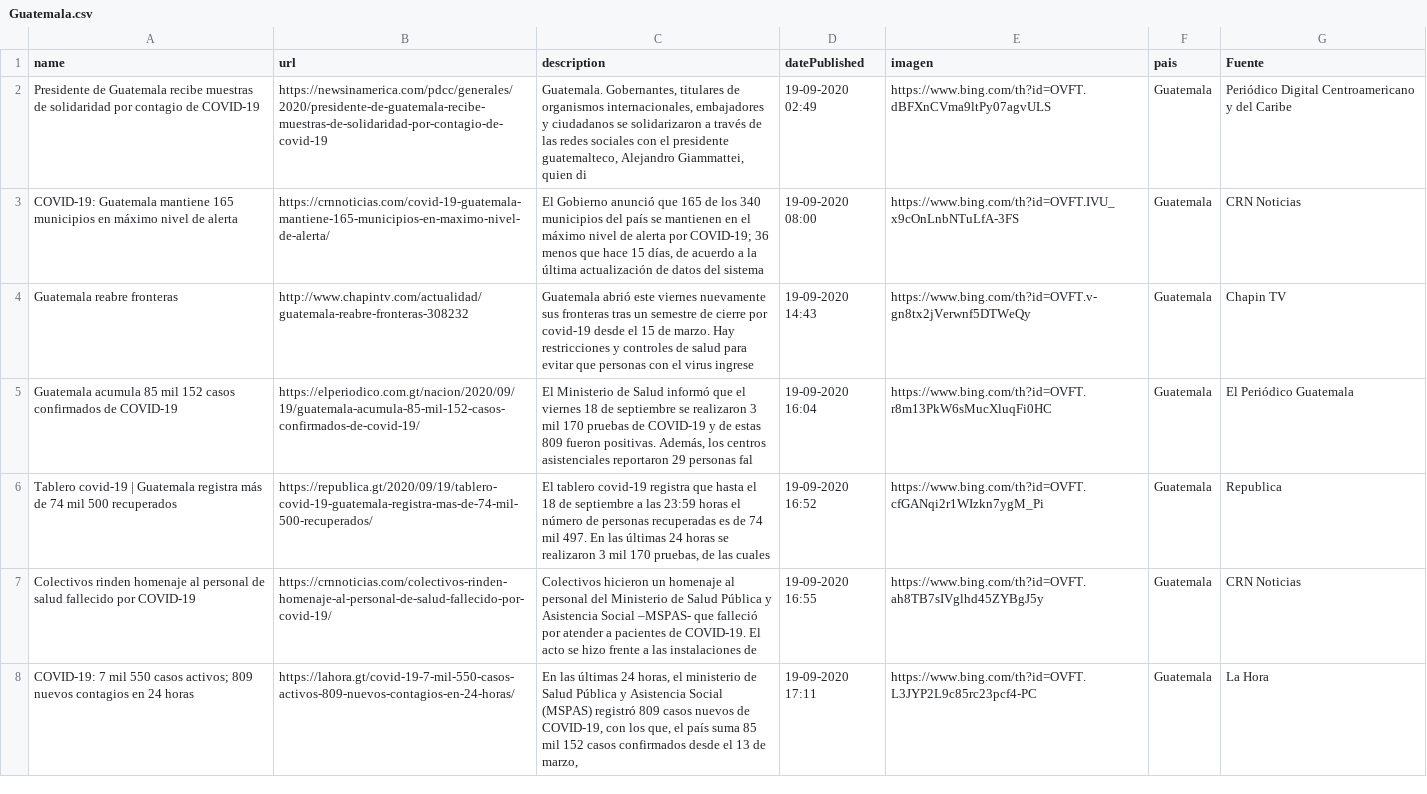
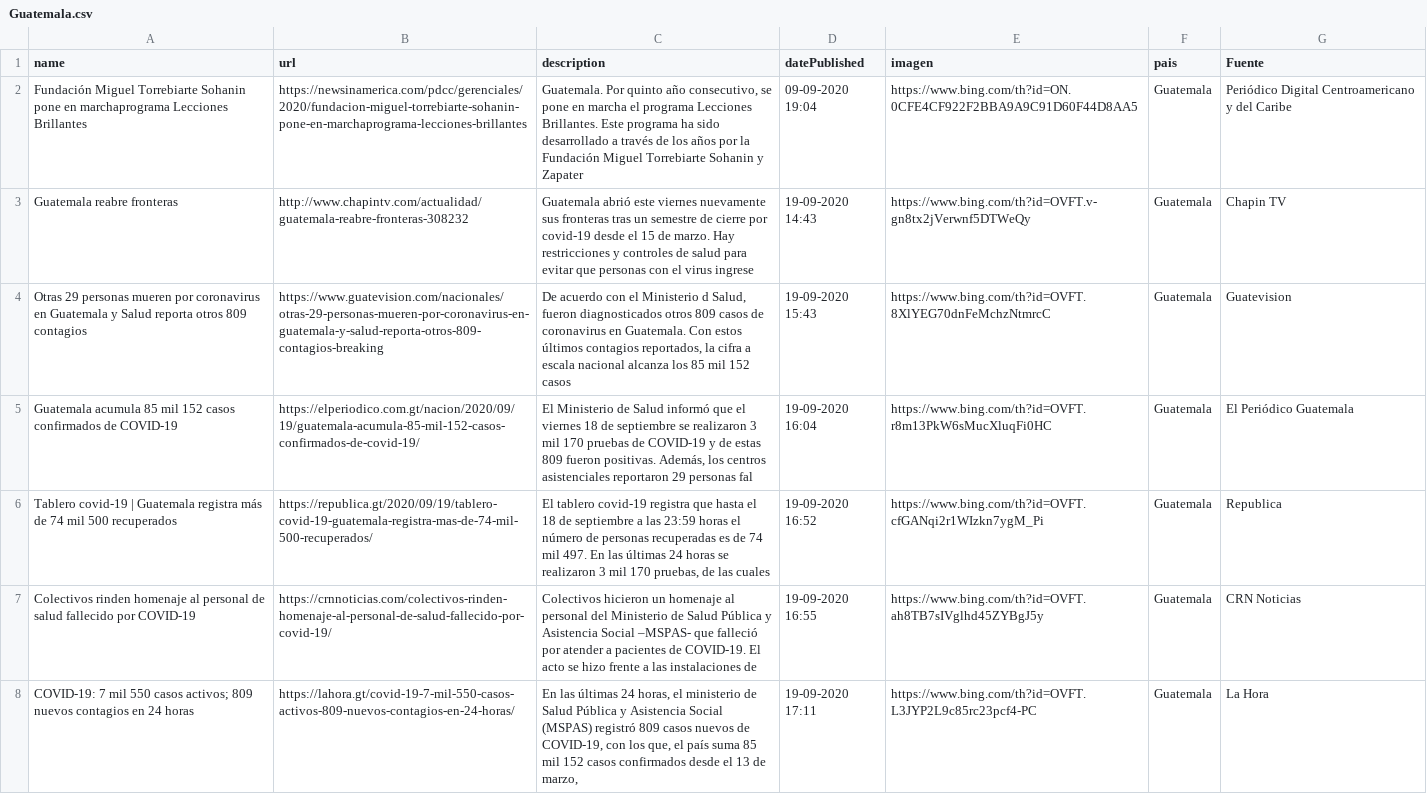
Before and after one commit to Sud-Austral/Datos_Guatemala, a CSV file: bing/news/Guatemala.csv, drawn as a sheet; only a part is shown; the diff covers the shown part only.

```diff
--- a/bing/news/Guatemala.csv
+++ b/bing/news/Guatemala.csv
@@ -1,5 +1,5 @@
 name,url,description,datePublished,imagen,pais,Fuente
-Presidente de Guatemala recibe muestras de solidaridad por contagio de COVID-19,https://newsinamerica.com/pdcc/generales/2020/presidente-de-guatemala-recibe-muestras-de-solidaridad-por-contagio-de-covid-19,"Guatemala. Gobernantes, titulares de organismos internacionales, embajadores y ciudadanos se solidarizaron a través de las redes sociales con el presidente guatemalteco, Alejandro Giammattei, quien di",19-09-2020 02:49,https://www.bing.com/th?id=OVFT.dBFXnCVma9ltPy07agvULS,Guatemala,Periódico Digital Centroamericano y del Caribe
-COVID-19: Guatemala mantiene 165 municipios en máximo nivel de alerta,https://crnnoticias.com/covid-19-guatemala-mantiene-165-municipios-en-maximo-nivel-de-alerta/,"El Gobierno anunció que 165 de los 340 municipios del país se mantienen en el máximo nivel de alerta por COVID-19; 36 menos que hace 15 días, de acuerdo a la última actualización de datos del sistema",19-09-2020 08:00,https://www.bing.com/th?id=OVFT.IVU_x9cOnLnbNTuLfA-3FS,Guatemala,CRN Noticias
+Fundación Miguel Torrebiarte Sohanin pone en marchaprograma Lecciones Brillantes,https://newsinamerica.com/pdcc/gerenciales/2020/fundacion-miguel-torrebiarte-sohanin-pone-en-marchaprograma-lecciones-brillantes,"Guatemala. Por quinto año consecutivo, se pone en marcha el programa Lecciones Brillantes. Este programa ha sido desarrollado a través de los años por la Fundación Miguel Torrebiarte Sohanin y Zapater",09-09-2020 19:04,https://www.bing.com/th?id=ON.0CFE4CF922F2BBA9A9C91D60F44D8AA5,Guatemala,Periódico Digital Centroamericano y del Caribe
 Guatemala reabre fronteras,http://www.chapintv.com/actualidad/guatemala-reabre-fronteras-308232,Guatemala abrió este viernes nuevamente sus fronteras tras un semestre de cierre por covid-19 desde el 15 de marzo. Hay restricciones y controles de salud para evitar que personas con el virus ingrese,19-09-2020 14:43,https://www.bing.com/th?id=OVFT.v-gn8tx2jVerwnf5DTWeQy,Guatemala,Chapin TV
+Otras 29 personas mueren por coronavirus en Guatemala y Salud reporta otros 809 contagios,https://www.guatevision.com/nacionales/otras-29-personas-mueren-por-coronavirus-en-guatemala-y-salud-reporta-otros-809-contagios-breaking,"De acuerdo con el Ministerio d Salud, fueron diagnosticados otros 809 casos de coronavirus en Guatemala. Con estos últimos contagios reportados, la cifra a escala nacional alcanza los 85 mil 152 casos",19-09-2020 15:43,https://www.bing.com/th?id=OVFT.8XlYEG70dnFeMchzNtmrcC,Guatemala,Guatevision
 Guatemala acumula 85 mil 152 casos confirmados de COVID-19,https://elperiodico.com.gt/nacion/2020/09/19/guatemala-acumula-85-mil-152-casos-confirmados-de-covid-19/,"El Ministerio de Salud informó que el viernes 18 de septiembre se realizaron 3 mil 170 pruebas de COVID-19 y de estas 809 fueron positivas. Además, los centros asistenciales reportaron 29 personas fal",19-09-2020 16:04,https://www.bing.com/th?id=OVFT.r8m13PkW6sMucXluqFi0HC,Guatemala,El Periódico Guatemala
```
Also changed, not shown: 2 added rows and 2 removed rows elsewhere in this file, Twitter/Tweet.csv.
